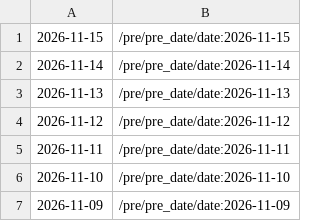
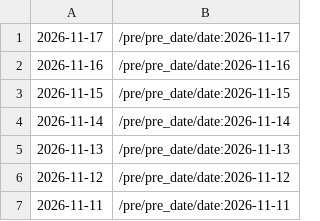
Before and after one commit to cskwrd/glowing-palm-tree, a CSV file: data-index.csv, drawn as a sheet; only a part is shown; the shorter side is filled out with more unchanged rows; the diff names each change by its address in the sheet, - before the commit and + after, or states it on an @@ line.

```diff
--- a/data-index.csv
+++ b/data-index.csv
+row 1: 2026-11-17 | /pre/pre_date/date:2026-11-17
+row 2: 2026-11-16 | /pre/pre_date/date:2026-11-16
```
